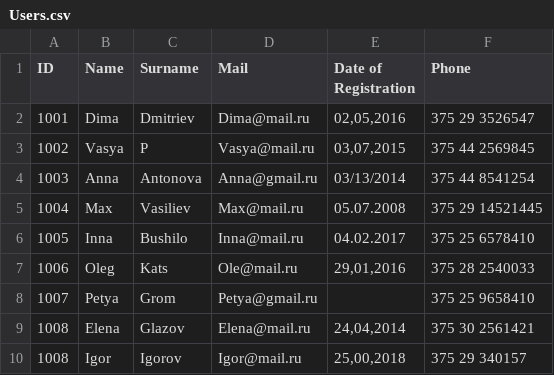
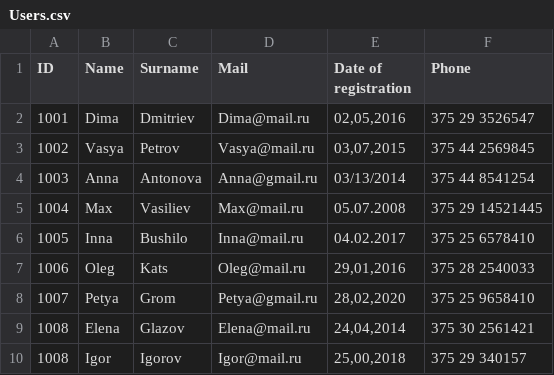
Before and after one commit to GlebVetrov/Mifort, a CSV file: CSV Parser/Users.csv, drawn as a sheet.

```diff
--- a/CSV Parser/Users.csv
+++ b/CSV Parser/Users.csv
@@ -1,4 +1,4 @@
-ID;Name;Surname;Mail;Date of Registration;Phone;
+ID;Name;Surname;Mail;Date of registration;Phone;
 1001;Dima;Dmitriev;Dima@mail.ru;02,05,2016;375 29 3526547;
-1002;Vasya;P;Vasya@mail.ru;03,07,2015;375 44 2569845;
+1002;Vasya;Petrov;Vasya@mail.ru;03,07,2015;375 44 2569845;
 1003;Anna;Antonova;Anna@gmail.ru;03/13/2014;375 44 8541254;
@@ -6,4 +6,4 @@ ID;Name;Surname;Mail;Date of Registration;Phone;
 1005;Inna;Bushilo;Inna@mail.ru;04.02.2017;375 25 6578410;
-1006;Oleg;Kats;Ole@mail.ru;29,01,2016;375 28 2540033;
-1007;Petya;Grom;Petya@gmail.ru;;375 25 9658410;
+1006;Oleg;Kats;Oleg@mail.ru;29,01,2016;375 28 2540033;
+1007;Petya;Grom;Petya@gmail.ru;28,02,2020;375 25 9658410;
 1008;Elena;Glazov;Elena@mail.ru;24,04,2014;375 30 2561421;
```
Also changed, not shown: 6 other files.
